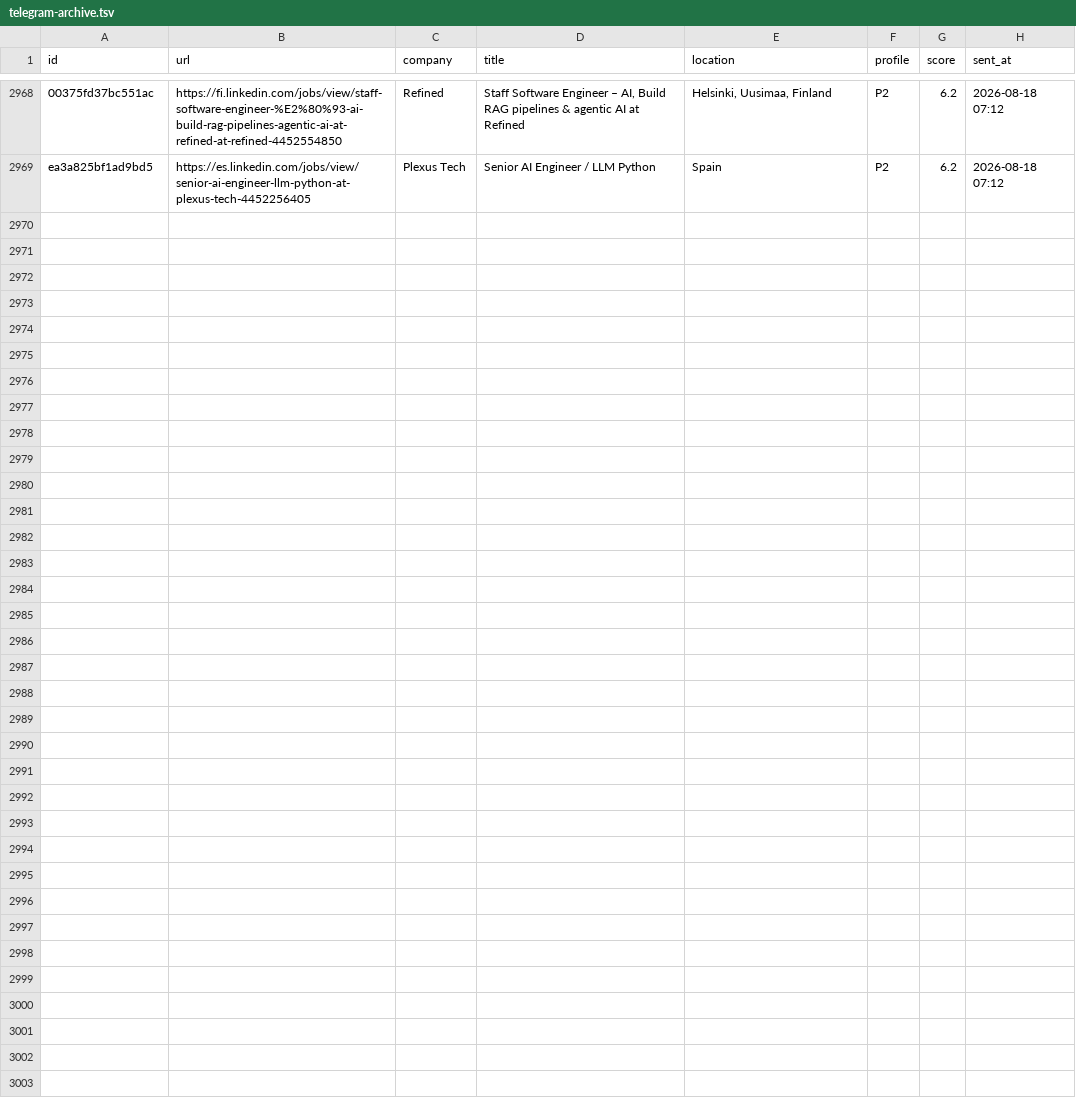
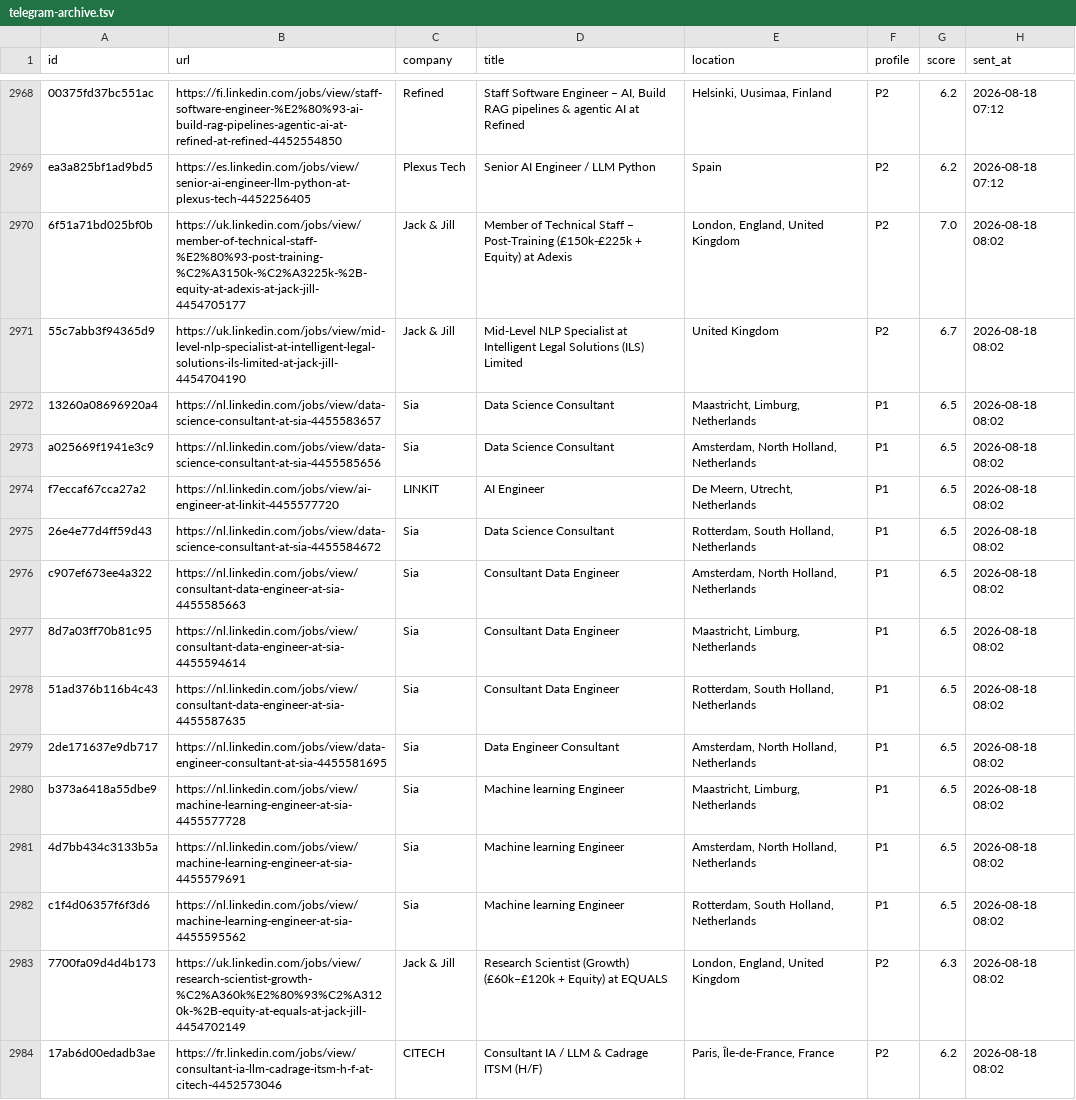
Before and after one commit to semihalperdundar/career-ops-agent, a TSV file: data/telegram-archive.tsv, drawn as a sheet; only a part is shown, gaps mark what is left out; the diff names each change by its address in the sheet, - before the commit and + after, or states it on an @@ line.

```diff
--- a/data/telegram-archive.tsv
+++ b/data/telegram-archive.tsv
+row 2970: 6f51a71bd025bf0b | https://uk.linkedin.com/jobs/view/member-of-technical-staff-%E2%80%93-post-training-%C2%A3150k-%C2%A3225k-%2B-equity-at-adexis-at-jack-jill-4454705177 | Jack & Jill | Member of Technical Staff – Post-Training (£150k-£225k + Equity) at Adexis | London, England, United Kingdom | P2 | 7.0 | 2026-08-18 08:02
+row 2971: 55c7abb3f94365d9 | https://uk.linkedin.com/jobs/view/mid-level-nlp-specialist-at-intelligent-legal-solutions-ils-limited-at-jack-jill-4454704190 | Jack & Jill | Mid-Level NLP Specialist at Intelligent Legal Solutions (ILS) Limited | United Kingdom | P2 | 6.7 | 2026-08-18 08:02
+row 2972: 13260a08696920a4 | https://nl.linkedin.com/jobs/view/data-science-consultant-at-sia-4455583657 | Sia | Data Science Consultant | Maastricht, Limburg, Netherlands | P1 | 6.5 | 2026-08-18 08:02
+row 2973: a025669f1941e3c9 | https://nl.linkedin.com/jobs/view/data-science-consultant-at-sia-4455585656 | Sia | Data Science Consultant | Amsterdam, North Holland, Netherlands | P1 | 6.5 | 2026-08-18 08:02
+row 2974: f7eccaf67cca27a2 | https://nl.linkedin.com/jobs/view/ai-engineer-at-linkit-4455577720 | LINKIT | AI Engineer | De Meern, Utrecht, Netherlands | P1 | 6.5 | 2026-08-18 08:02
+row 2975: 26e4e77d4ff59d43 | https://nl.linkedin.com/jobs/view/data-science-consultant-at-sia-4455584672 | Sia | Data Science Consultant | Rotterdam, South Holland, Netherlands | P1 | 6.5 | 2026-08-18 08:02
+row 2976: c907ef673ee4a322 | https://nl.linkedin.com/jobs/view/consultant-data-engineer-at-sia-4455585663 | Sia | Consultant Data Engineer | Amsterdam, North Holland, Netherlands | P1 | 6.5 | 2026-08-18 08:02
+row 2977: 8d7a03ff70b81c95 | https://nl.linkedin.com/jobs/view/consultant-data-engineer-at-sia-4455594614 | Sia | Consultant Data Engineer | Maastricht, Limburg, Netherlands | P1 | 6.5 | 2026-08-18 08:02
+row 2978: 51ad376b116b4c43 | https://nl.linkedin.com/jobs/view/consultant-data-engineer-at-sia-4455587635 | Sia | Consultant Data Engineer | Rotterdam, South Holland, Netherlands | P1 | 6.5 | 2026-08-18 08:02
+row 2979: 2de171637e9db717 | https://nl.linkedin.com/jobs/view/data-engineer-consultant-at-sia-4455581695 | Sia | Data Engineer Consultant | Amsterdam, North Holland, Netherlands | P1 | 6.5 | 2026-08-18 08:02
+row 2980: b373a6418a55dbe9 | https://nl.linkedin.com/jobs/view/machine-learning-engineer-at-sia-4455577728 | Sia | Machine learning Engineer | Maastricht, Limburg, Netherlands | P1 | 6.5 | 2026-08-18 08:02
+row 2981: 4d7bb434c3133b5a | https://nl.linkedin.com/jobs/view/machine-learning-engineer-at-sia-4455579691 | Sia | Machine learning Engineer | Amsterdam, North Holland, Netherlands | P1 | 6.5 | 2026-08-18 08:02
+row 2982: c1f4d06357f6f3d6 | https://nl.linkedin.com/jobs/view/machine-learning-engineer-at-sia-4455595562 | Sia | Machine learning Engineer | Rotterdam, South Holland, Netherlands | P1 | 6.5 | 2026-08-18 08:02
+row 2983: 7700fa09d4d4b173 | https://uk.linkedin.com/jobs/view/research-scientist-growth-%C2%A360k%E2%80%93%C2%A3120k-%2B-equity-at-equals-at-jack-jill-4454702149 | Jack & Jill | Research Scientist (Growth) (£60k–£120k + Equity) at EQUALS | London, England, United Kingdom | P2 | 6.3 | 2026-08-18 08:02
+row 2984: 17ab6d00edadb3ae | https://fr.linkedin.com/jobs/view/consultant-ia-llm-cadrage-itsm-h-f-at-citech-4452573046 | CITECH | Consultant IA / LLM & Cadrage ITSM (H/F) | Paris, Île-de-France, France | P2 | 6.2 | 2026-08-18 08:02
```
Also changed, not shown: data/telegram-sent.tsv, 2 other files.
